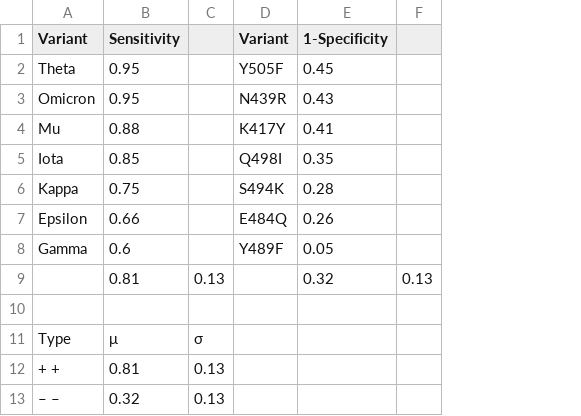
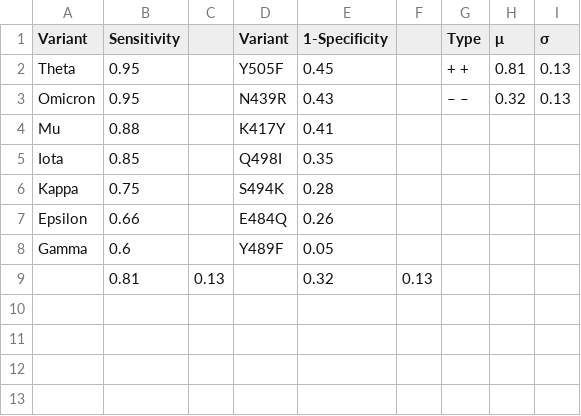
Before and after one commit to LBS-UFMG/MD-ML-Project, a CSV file: Files/Results/Prediction of Molecular Dynamics Trajectories.csv, drawn as a sheet; removed rows and columns are numbered as before the commit, all else as after; the diff names each change by its address in the sheet, - before the commit and + after, or states it on an @@ line.

Commit message:
add: Supplementary files

```diff
--- a/Files/Results/Prediction of Molecular Dynamics Trajectories.csv
+++ b/Files/Results/Prediction of Molecular Dynamics Trajectories.csv
+column G (Type), rows 2-3: + + | – –
+column H (μ), rows 2-3: 0.81 | 0.32
+column I (σ), rows 2-3: 0.13 | 0.13
-row 10: (empty)
-row 11: Type | μ | σ
-row 12: + + | 0.81 | 0.13
-row 13: – – | 0.32 | 0.13
```
